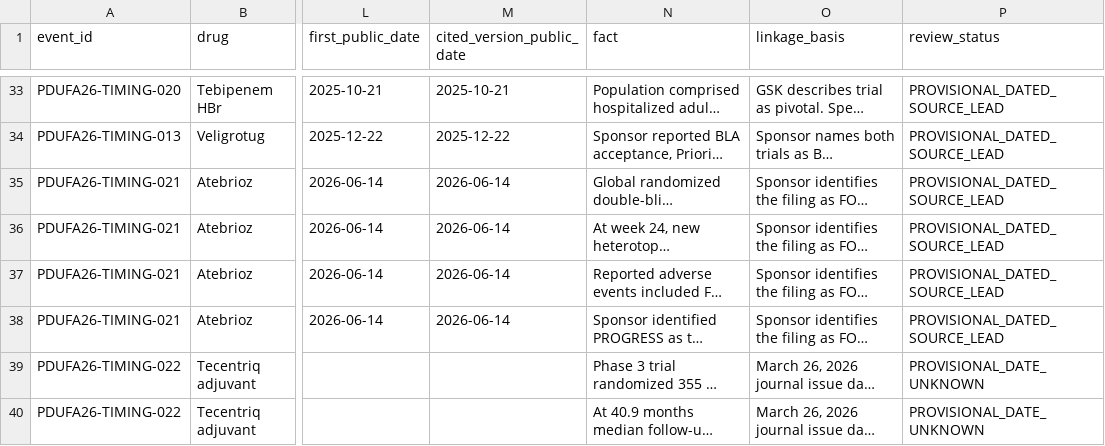
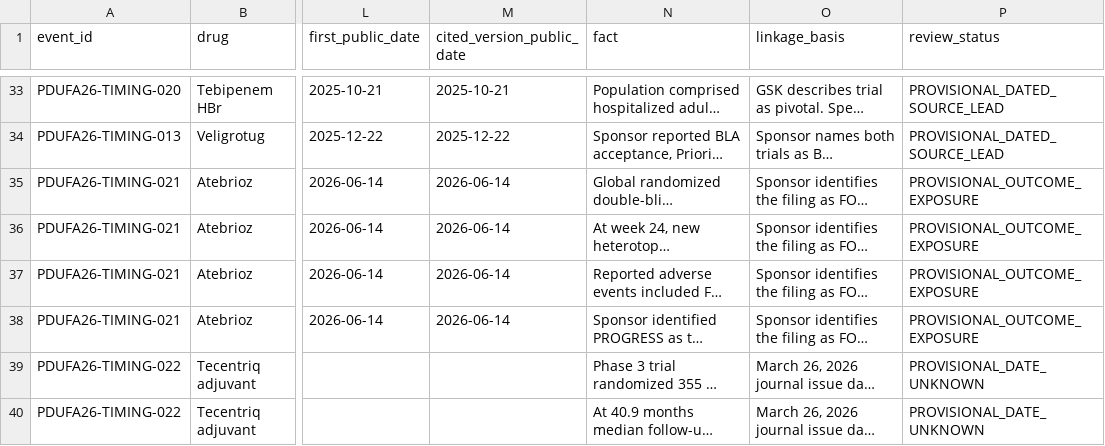
Before and after one commit to pdufa/pdufa-command-center, a CSV file: data/backtest/2026-provisional-source-research.csv, drawn as a sheet; only a part is shown, gaps mark what is left out; long unchanged cells end in …; the diff names each change by its address in the sheet, - before the commit and + after, or states it on an @@ line.

```diff
--- a/data/backtest/2026-provisional-source-research.csv
+++ b/data/backtest/2026-provisional-source-research.csv
-P35:P38 (review_status): PROVISIONAL_DATED_SOURCE_LEAD
+P35:P38 (review_status): PROVISIONAL_OUTCOME_EXPOSURE
```
Also changed, not shown: data/backtest/2026-clinical-evidence-backlog.csv, 1 other file.
